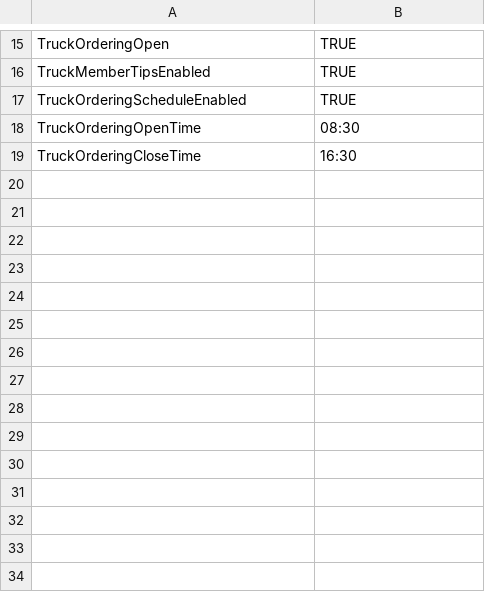
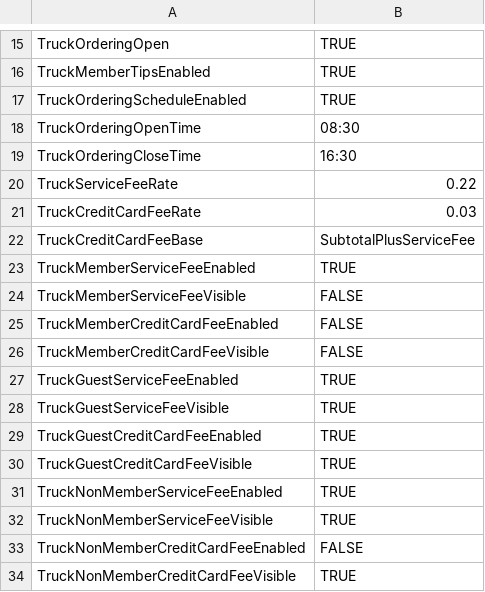
Before and after one commit to athenawlynn/eastpointe-pool-ordering, a CSV file: google-sheets/Settings.csv, drawn as a sheet; only a part is shown, gaps mark what is left out.

Commit message:
Add truck fee rules and guest order styling

```diff
--- a/google-sheets/Settings.csv
+++ b/google-sheets/Settings.csv
@@ -19 +19,16 @@ TruckOrderingOpenTime,08:30
 TruckOrderingCloseTime,16:30
+TruckServiceFeeRate,0.22
+TruckCreditCardFeeRate,0.03
+TruckCreditCardFeeBase,SubtotalPlusServiceFee
+TruckMemberServiceFeeEnabled,TRUE
+TruckMemberServiceFeeVisible,FALSE
+TruckMemberCreditCardFeeEnabled,FALSE
+TruckMemberCreditCardFeeVisible,FALSE
+TruckGuestServiceFeeEnabled,TRUE
+TruckGuestServiceFeeVisible,TRUE
+TruckGuestCreditCardFeeEnabled,TRUE
+TruckGuestCreditCardFeeVisible,TRUE
+TruckNonMemberServiceFeeEnabled,TRUE
+TruckNonMemberServiceFeeVisible,TRUE
+TruckNonMemberCreditCardFeeEnabled,FALSE
+TruckNonMemberCreditCardFeeVisible,TRUE
```
Also changed, not shown: google-sheets/TruckOrders_headers.csv, 3 other files.
